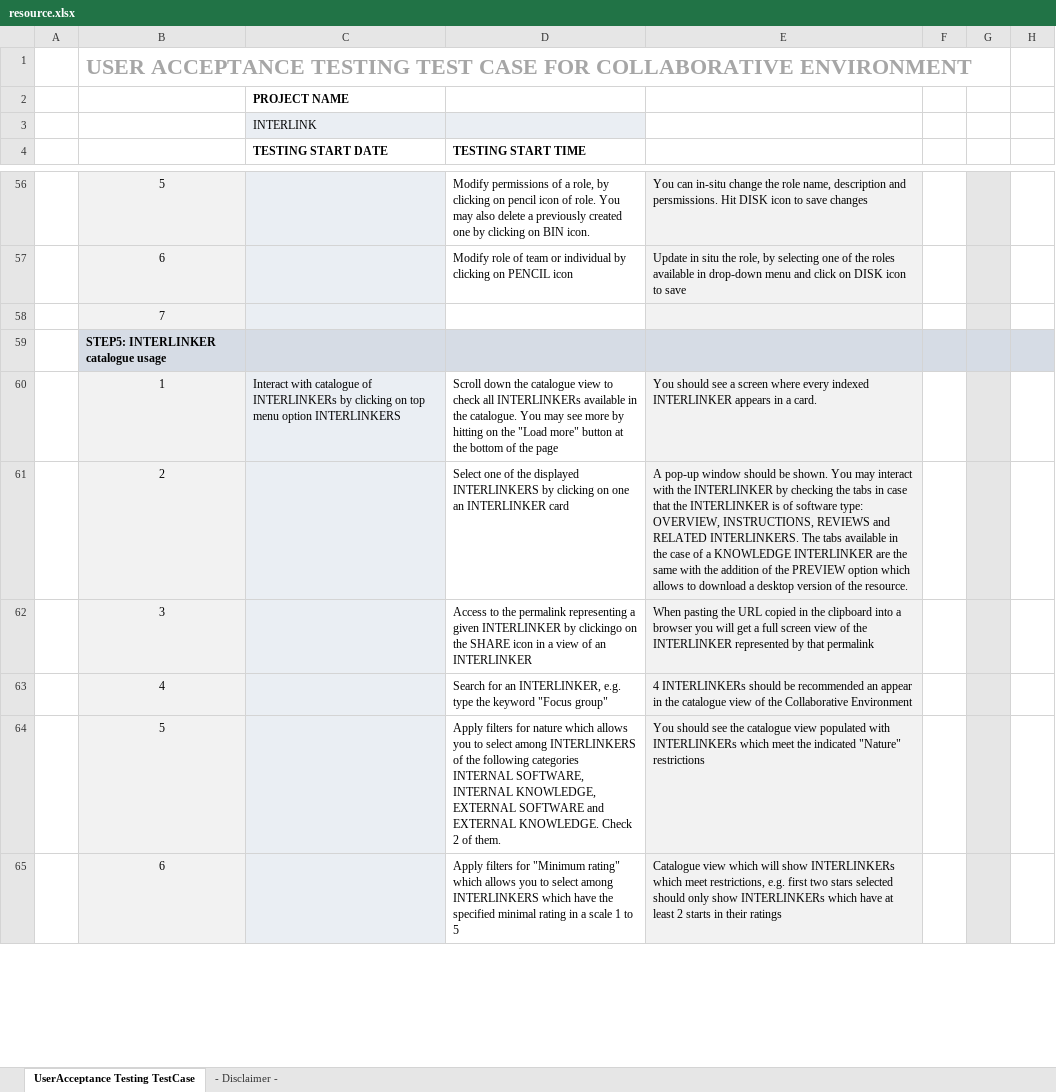
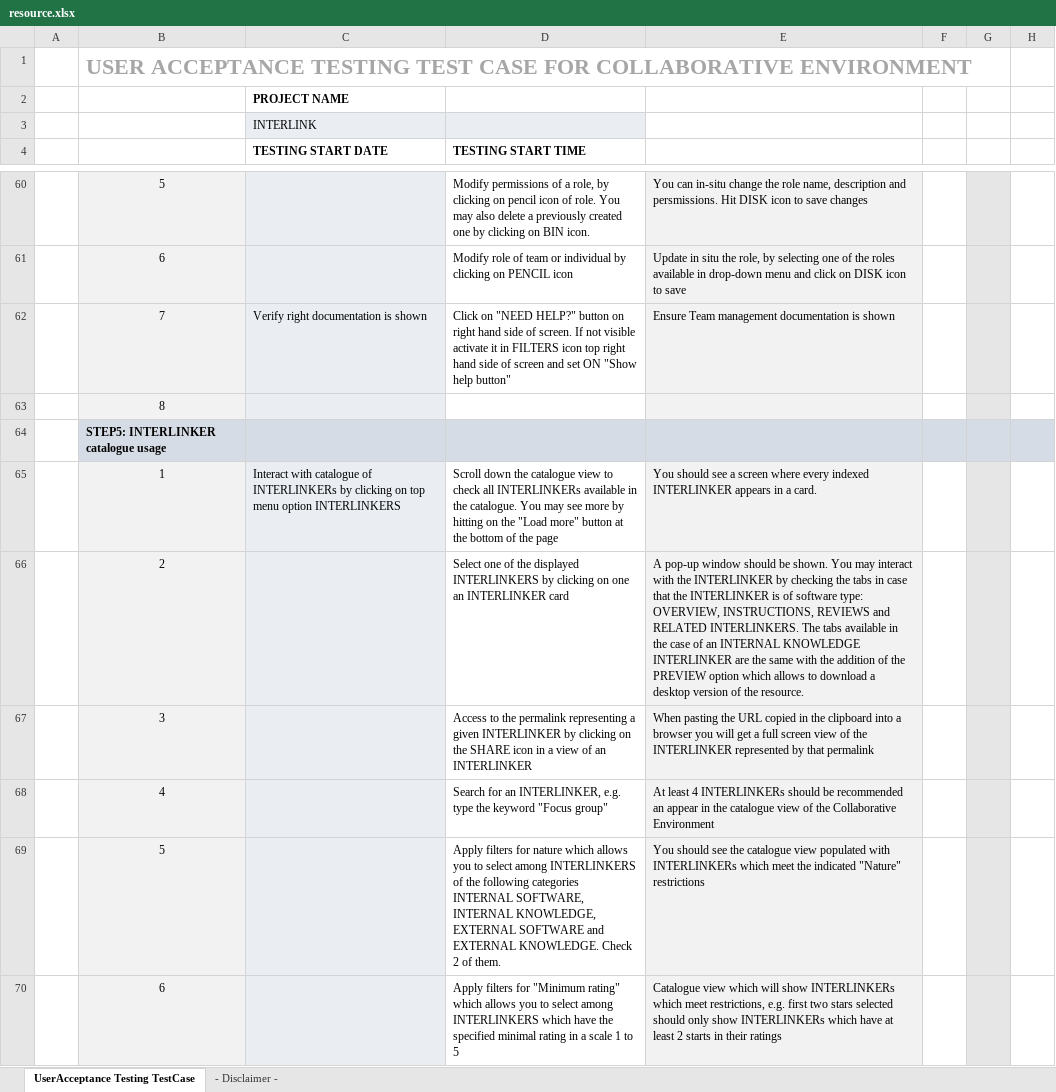
Before and after one commit to interlink-project/interlinkers-data, an Excel workbook: interlinkers/knowledge/User-Acceptance-Test-Template/resource.xlsx, sheet UserAcceptance Testing TestCase, drawn as a sheet; only a part is shown, gaps mark what is left out; values as stored, in another font and other column widths than the file's, no borders; charts and pictures not drawn; addresses are those after the commit; the diff covers the shown part only; the diff names each change by its address in the sheet, - before the commit and + after, or states it on an @@ line.

Commit message:
added new testing tasks to User-Acceptance-Test-Template to acommodate it to new features introduced in collaborative environment

```diff
--- a/interlinkers/knowledge/User-Acceptance-Test-Template/resource.xlsx (sheet UserAcceptance Testing TestCase)
+++ b/interlinkers/knowledge/User-Acceptance-Test-Template/resource.xlsx (sheet UserAcceptance Testing TestCase)
+row 62:  | 7 | Verify right documentation is shown | Click on "NEED HELP?" button on right hand side of screen. If not visible activate it in FILTERS icon top right hand side of screen and set ON "Show help button" | Ensure Team management documentation is shown
-B63: 7
+B63: 8
-E66: …case of a KNOWLEDGE INTERLINKER…
+E66: …case of an INTERNAL KNOWLEDGE INTERLINKER…
-D67 (TESTING START TIME): …INTERLINKER by clickingo on the…
+D67 (TESTING START TIME): …INTERLINKER by clicking on the…
-E68: 4 INTERLINKERs…
+E68: At least 4 INTERLINKERs…
```
Also changed, not shown: 6 added rows and 10 edited cells elsewhere in this sheet, formulas that keep their value, 4 other files.
